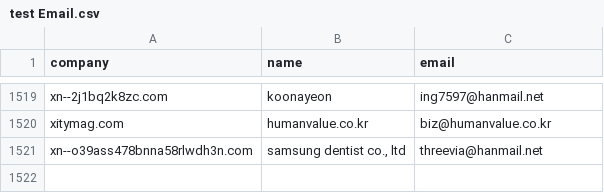
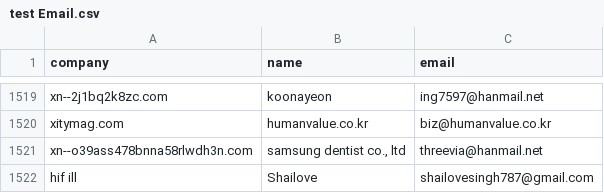
Before and after one commit to shailovesingh/Email-marketing, a CSV file: test Email.csv, drawn as a sheet; only a part is shown, gaps mark what is left out; the diff names each change by its address in the sheet, - before the commit and + after, or states it on an @@ line.

Commit message:
git commit -m "Updated Lead"

```diff
--- a/test Email.csv
+++ b/test Email.csv
+row 1522: hif ill | Shailove | shailovesingh787@gmail.com
```
